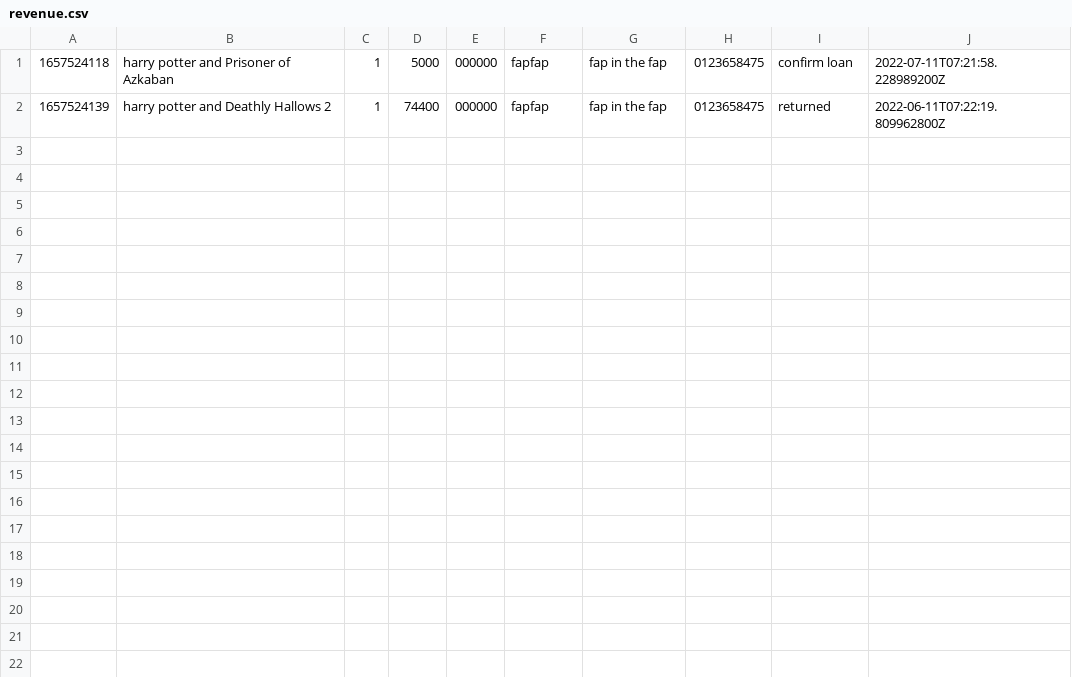
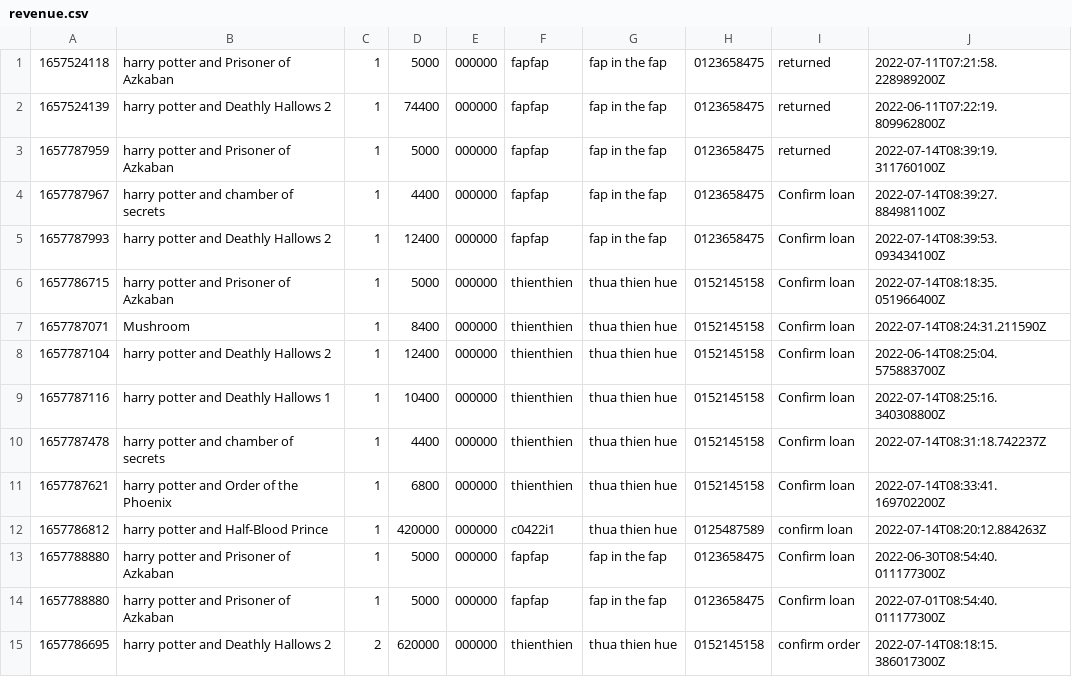
Before and after one commit to yuld8498/caseStudy_md2, a CSV file: data/revenue.csv, drawn as a sheet.

```diff
--- a/data/revenue.csv
+++ b/data/revenue.csv
@@ -1,2 +1,15 @@
-1657524118,harry potter and Prisoner of Azkaban,1,5000,000000,fapfap,fap in the fap,0123658475,confirm loan,2022-07-11T07:21:58.228989200Z
+1657524118,harry potter and Prisoner of Azkaban,1,5000,000000,fapfap,fap in the fap,0123658475,returned,2022-07-11T07:21:58.228989200Z
 1657524139,harry potter and Deathly Hallows 2,1,74400,000000,fapfap,fap in the fap,0123658475,returned,2022-06-11T07:22:19.809962800Z
+1657787959,harry potter and Prisoner of Azkaban,1,5000,000000,fapfap,fap in the fap,0123658475,returned,2022-07-14T08:39:19.311760100Z
+1657787967,harry potter and chamber of secrets,1,4400,000000,fapfap,fap in the fap,0123658475,Confirm loan,2022-07-14T08:39:27.884981100Z
+1657787993,harry potter and Deathly Hallows 2,1,12400,000000,fapfap,fap in the fap,0123658475,Confirm loan,2022-07-14T08:39:53.093434100Z
+1657786715,harry potter and Prisoner of Azkaban,1,5000,000000,thienthien,thua thien hue,0152145158,Confirm loan,2022-07-14T08:18:35.051966400Z
+1657787071,Mushroom,1,8400,000000,thienthien,thua thien hue,0152145158,Confirm loan,2022-07-14T08:24:31.211590Z
+1657787104,harry potter and Deathly Hallows 2,1,12400,000000,thienthien,thua thien hue,0152145158,Confirm loan,2022-06-14T08:25:04.575883700Z
+1657787116,harry potter and Deathly Hallows 1,1,10400,000000,thienthien,thua thien hue,0152145158,Confirm loan,2022-07-14T08:25:16.340308800Z
+1657787478,harry potter and chamber of secrets,1,4400,000000,thienthien,thua thien hue,0152145158,Confirm loan,2022-07-14T08:31:18.742237Z
+1657787621,harry potter and Order of the Phoenix,1,6800,000000,thienthien,thua thien hue,0152145158,Confirm loan,2022-07-14T08:33:41.169702200Z
+1657786812,harry potter and Half-Blood Prince,1,420000,000000,c0422i1,thua thien hue,0125487589,confirm loan,2022-07-14T08:20:12.884263Z
+1657788880,harry potter and Prisoner of Azkaban,1,5000,000000,fapfap,fap in the fap,0123658475,Confirm loan,2022-06-30T08:54:40.011177300Z
+1657788880,harry potter and Prisoner of Azkaban,1,5000,000000,fapfap,fap in the fap,0123658475,Confirm loan,2022-07-01T08:54:40.011177300Z
+1657786695,harry potter and Deathly Hallows 2,2,620000,000000,thienthien,thua thien hue,0152145158,confirm order,2022-07-14T08:18:15.386017300Z
```
Also changed, not shown: data/product.csv, 33 other files.
